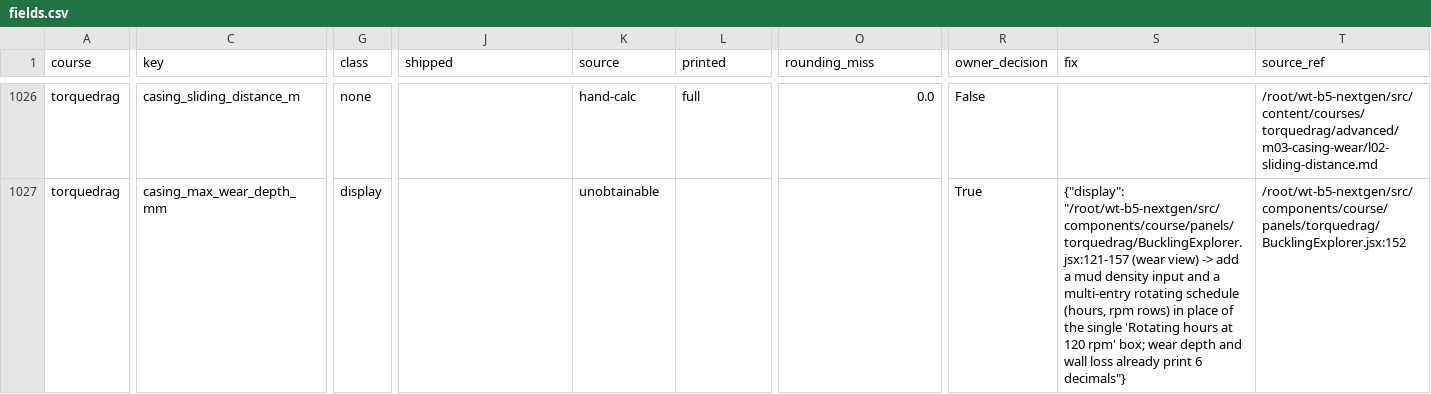
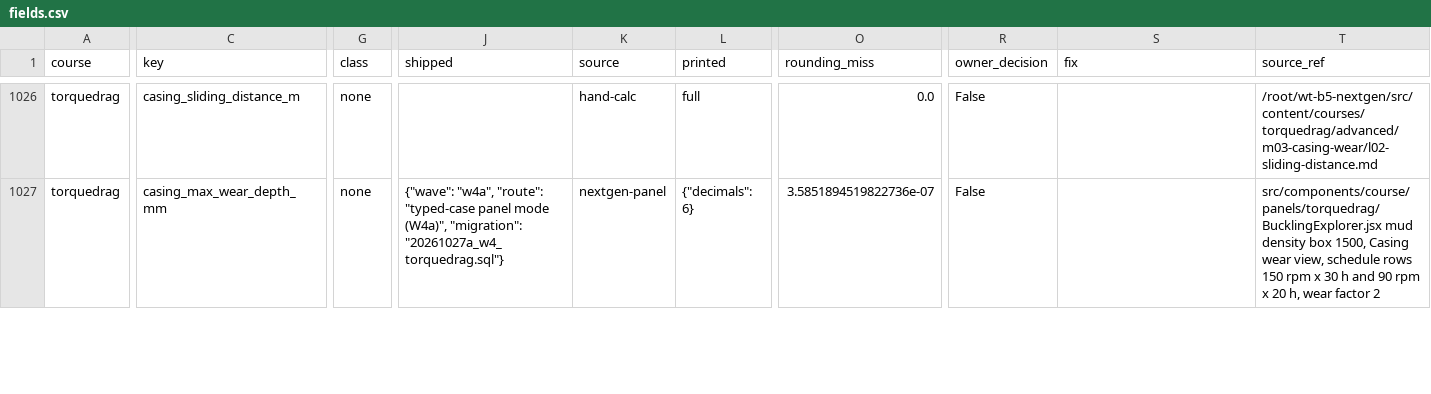
Before and after one commit to Petrolord/petrolord-nextgen, a CSV file: docs/graded-field-audit/fields.csv, drawn as a sheet; only a part is shown, gaps mark what is left out; the diff covers the shown part only; the diff names each change by its address in the sheet, - before the commit and + after, or states it on an @@ line.

```diff
--- a/docs/graded-field-audit/fields.csv
+++ b/docs/graded-field-audit/fields.csv
-G1027 (class): display
+G1027 (class): none
-J1027 (shipped): (empty)
+J1027 (shipped): {"wave": "w4a", "route": "typed-case panel mode (W4a)", "migration": "20261027a_w4_torquedrag.sql"}
-K1027 (source): unobtainable
+K1027 (source): nextgen-panel
-L1027 (printed): (empty)
+L1027 (printed): {"decimals": 6}
-O1027 (rounding_miss): (empty)
+O1027 (rounding_miss): 3.5851894519822736e-07
-R1027 (owner_decision): True
+R1027 (owner_decision): False
-S1027 (fix): {"display": "/root/wt-b5-nextgen/src/components/course/panels/torquedrag/BucklingExplorer.jsx:121-157 (wear view) -> add a mud density input and a multi-entry rotating schedule (hours, rpm rows) in place of the single 'Rotating hours at 120 rpm' box; wear depth and wall loss already print 6 decimals"}
+S1027 (fix): (empty)
-T1027 (source_ref): /root/wt-b5-nextgen/src/components/course/panels/torquedrag/BucklingExplorer.jsx:152
+T1027 (source_ref): src/components/course/panels/torquedrag/BucklingExplorer.jsx mud density box 1500, Casing wear view, schedule rows 150 rpm x 30 h and 90 rpm x 20 h, wear factor 2
```
Also changed, not shown: 122 edited cells elsewhere in this file, 14 other files.
